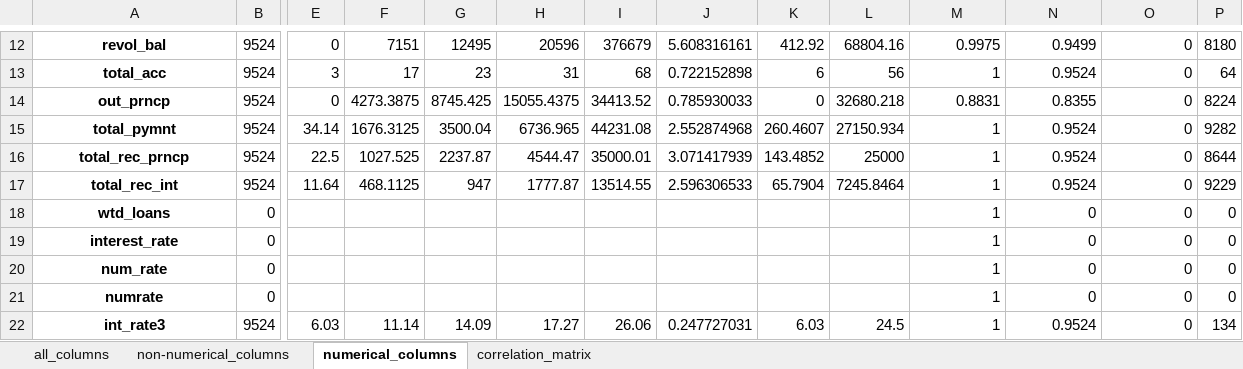
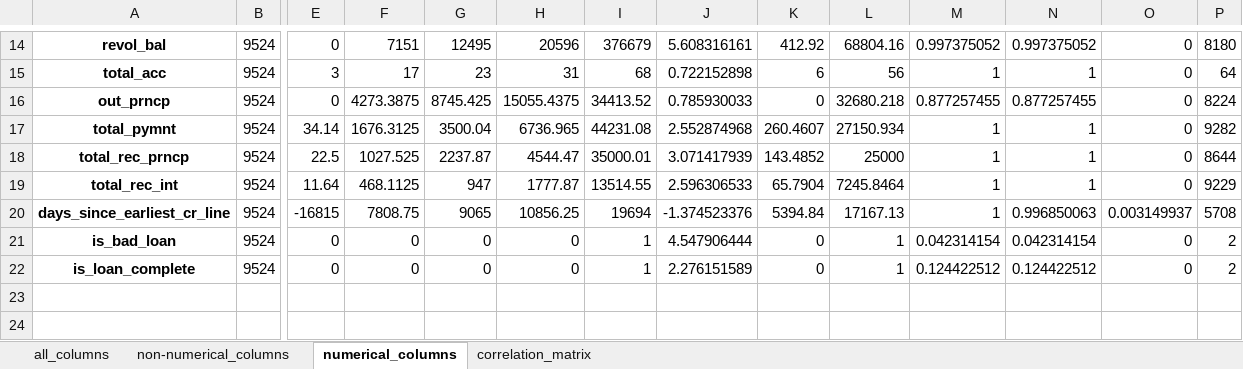
Before and after one commit to AdrianCross2021/loan_ml_modelling, an Excel workbook: analysis/eda_cleaned_data.xlsx, sheet numerical_columns, drawn as a sheet; only a part is shown, gaps mark what is left out; values as stored, in another font and other column widths than the file's, no borders; removed rows and columns are numbered as before the commit, all else as after; rows hold the shown columns only; the diff covers the shown part only; the diff names each change by its address in the sheet, - before the commit and + after, or states it on an @@ line.

```diff
--- a/analysis/eda_cleaned_data.xlsx (sheet numerical_columns)
+++ b/analysis/eda_cleaned_data.xlsx (sheet numerical_columns)
-M14: 0.9975
+M14: 0.997375052
-N14: 0.9499
+N14: 0.997375052
-N15: 0.9524
+N15: 1
-M16: 0.8831
+M16: 0.877257455
-N16: 0.8355
+N16: 0.877257455
-N17:N19: 0.9524
+N17:N19: 1
-row 18: wtd_loans | 0 |  |  |  |  |  |  |  |  | 1 | 0 | 0 | 0
-row 19: interest_rate | 0 |  |  |  |  |  |  |  |  | 1 | 0 | 0 | 0
-row 20: num_rate | 0 |  |  |  |  |  |  |  |  | 1 | 0 | 0 | 0
-row 21: numrate | 0 |  |  |  |  |  |  |  |  | 1 | 0 | 0 | 0
-row 22: int_rate3 | 9524 | 6.03 | 11.14 | 14.09 | 17.27 | 26.06 | 0.247727031 | 6.03 | 24.5 | 1 | 0.9524 | 0 | 134
+row 20: days_since_earliest_cr_line | 9524 | -16815 | 7808.75 | 9065 | 10856.25 | 19694 | -1.374523376 | 5394.84 | 17167.13 | 1 | 0.996850063 | 0.003149937 | 5708
+row 21: is_bad_loan | 9524 | 0 | 0 | 0 | 0 | 1 | 4.547906444 | 0 | 1 | 0.042314154 | 0.042314154 | 0 | 2
+row 22: is_loan_complete | 9524 | 0 | 0 | 0 | 0 | 1 | 2.276151589 | 0 | 1 | 0.124422512 | 0.124422512 | 0 | 2
```
Also changed, not shown: 2 added rows and 36 edited cells elsewhere in this sheet, sheet correlation_matrix, sheet all_columns, sheet non-numerical_columns.
